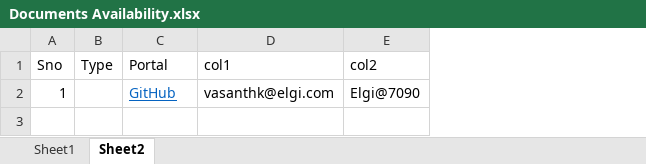
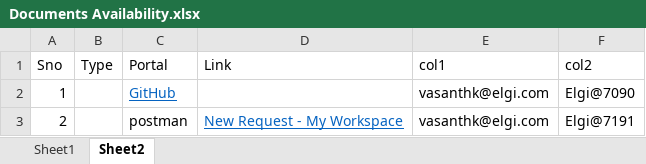
Before and after one commit to Vasanth101742/VasanthRepos2, an Excel workbook: PERSONAL/1.SoftCopies/Documents Availability.xlsx, sheet Sheet2, drawn as a sheet; values as stored, in another font and other column widths than the file's, no borders; the diff names each change by its address in the sheet, - before the commit and + after, or states it on an @@ line.

```diff
--- a/PERSONAL/1.SoftCopies/Documents Availability.xlsx (sheet Sheet2)
+++ b/PERSONAL/1.SoftCopies/Documents Availability.xlsx (sheet Sheet2)
+column D (Link), empty
+row 3: 2 |  | postman | New Request - My Workspace | vasanthk@elgi.com | Elgi@7191
```
